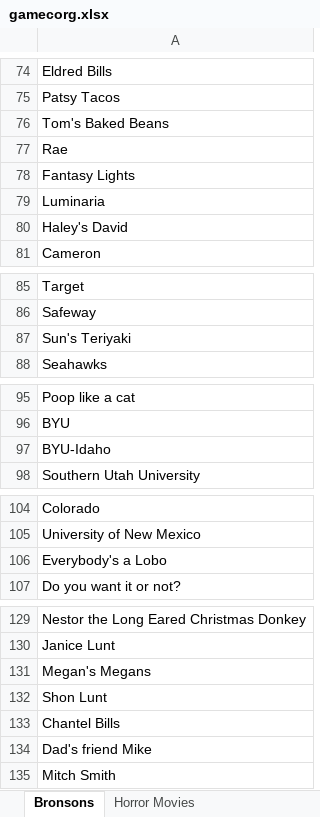
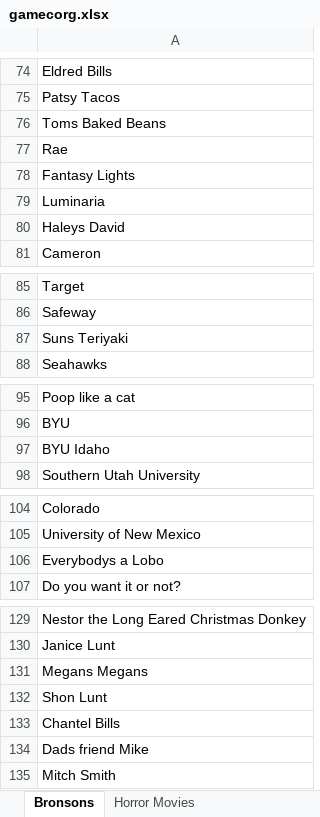
Before and after one commit to stuartaroth/gamecorg, an Excel workbook: data/gamecorg.xlsx, sheet Bronsons, drawn as a sheet; only a part is shown, gaps mark what is left out; values as stored, in another font and other column widths than the file's, no borders; charts and pictures not drawn; the diff names each change by its address in the sheet, - before the commit and + after, or states it on an @@ line.

```diff
--- a/data/gamecorg.xlsx (sheet Bronsons)
+++ b/data/gamecorg.xlsx (sheet Bronsons)
-A76: Tom's Baked Beans
+A76: Toms Baked Beans
-A80: Haley's David
+A80: Haleys David
-A87: Sun's Teriyaki
+A87: Suns Teriyaki
-A97: BYU-Idaho
+A97: BYU Idaho
-A106: Everybody's a Lobo
+A106: Everybodys a Lobo
-A131: Megan's Megans
+A131: Megans Megans
-A134: Dad's friend Mike
+A134: Dads friend Mike
```
Also changed, not shown: sheet Top 500 BooksAuthors, sheet Star Wars, sheet Sitcoms, sheet Horror Movies, sheet TV Show Titles, sheet Pets, 1 more sheet, 4 other files.
